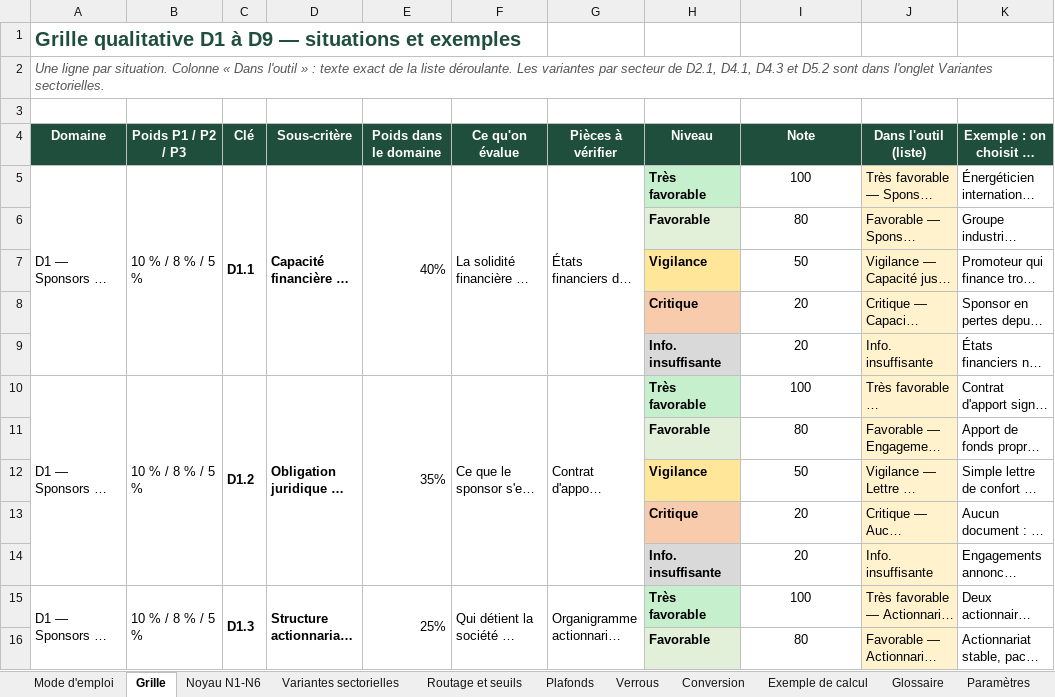
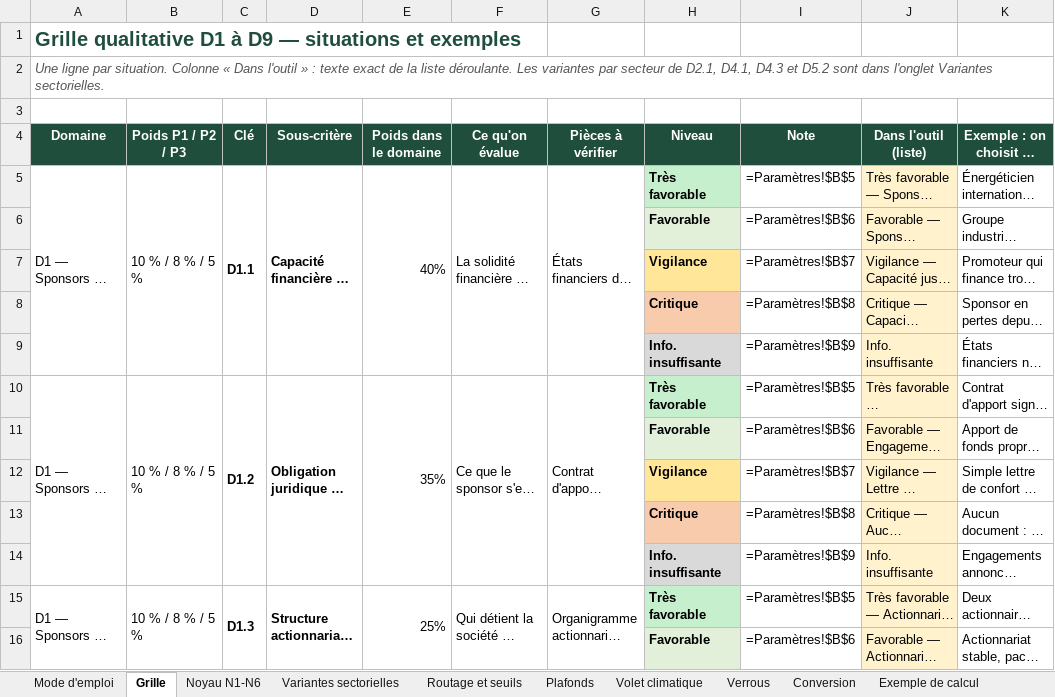
Before and after one commit to tariqeddoumi/pf-scoring-v7claude, an Excel workbook: docs/outil-excel/Grille_scoring_PF_expliquee.xlsx, sheet Grille, drawn as a sheet; only a part is shown; long unchanged cells end in …; values as stored, in another font and other column widths than the file's, no borders; formulas without a stored value are shown as written; charts and pictures not drawn; the diff covers the shown part only; the diff names each change by its address in the sheet, - before the commit and + after, or states it on an @@ line.

```diff
--- a/docs/outil-excel/Grille_scoring_PF_expliquee.xlsx (sheet Grille)
+++ b/docs/outil-excel/Grille_scoring_PF_expliquee.xlsx (sheet Grille)
+sheet tab: Volet climatique
-I5 (Note): 100
+I5 (Note): =Paramètres!$B$5
-I6 (Note): 80
+I6 (Note): =Paramètres!$B$6
-I7 (Note): 50
+I7 (Note): =Paramètres!$B$7
-I8 (Note): 20
+I8 (Note): =Paramètres!$B$8
-I9 (Note): 20
+I9 (Note): =Paramètres!$B$9
-I10 (Note): 100
+I10 (Note): =Paramètres!$B$5
-I11 (Note): 80
+I11 (Note): =Paramètres!$B$6
-I12 (Note): 50
+I12 (Note): =Paramètres!$B$7
-I13 (Note): 20
+I13 (Note): =Paramètres!$B$8
-I14 (Note): 20
+I14 (Note): =Paramètres!$B$9
-I15 (Note): 100
+I15 (Note): =Paramètres!$B$5
-I16 (Note): 80
+I16 (Note): =Paramètres!$B$6
```
Also changed, not shown: 113 edited cells elsewhere in this sheet, sheet Exemple de calcul, sheet Noyau N1-N6, sheet Routage et seuils, sheet Glossaire, sheet Plafonds, sheet Mode d'emploi, 1 more sheet, charts or pictures, docs/outil-excel/exemple_propositions_IA.xlsx, 24 other files.
